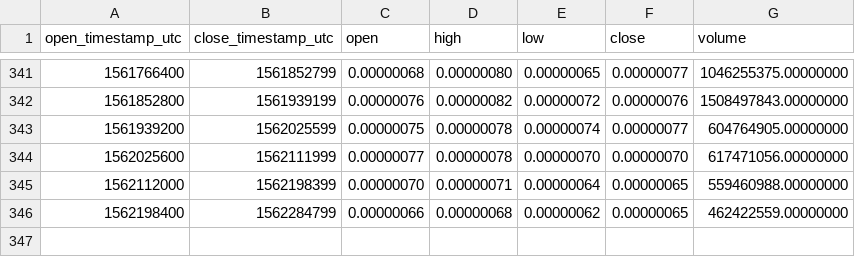
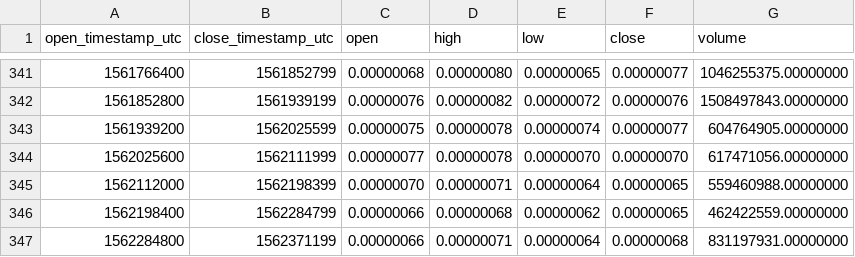
Before and after one commit to cryptobigbro/binance-VETBTC, a CSV file: binance-VETBTC-1d.csv, drawn as a sheet; only a part is shown, gaps mark what is left out; the diff names each change by its address in the sheet, - before the commit and + after, or states it on an @@ line.

```diff
--- a/binance-VETBTC-1d.csv
+++ b/binance-VETBTC-1d.csv
+row 347: 1562284800 | 1562371199 | 0.00000066 | 0.00000071 | 0.00000064 | 0.00000068 | 831197931.00000000
```
Also changed, not shown: binance-VETBTC-1h.csv.
